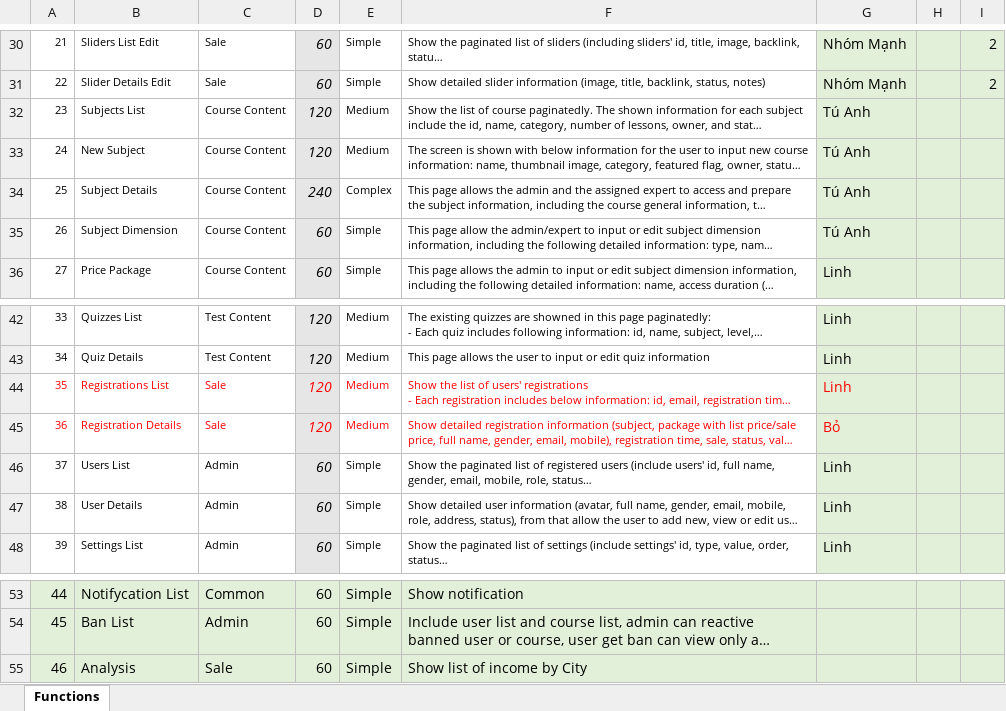
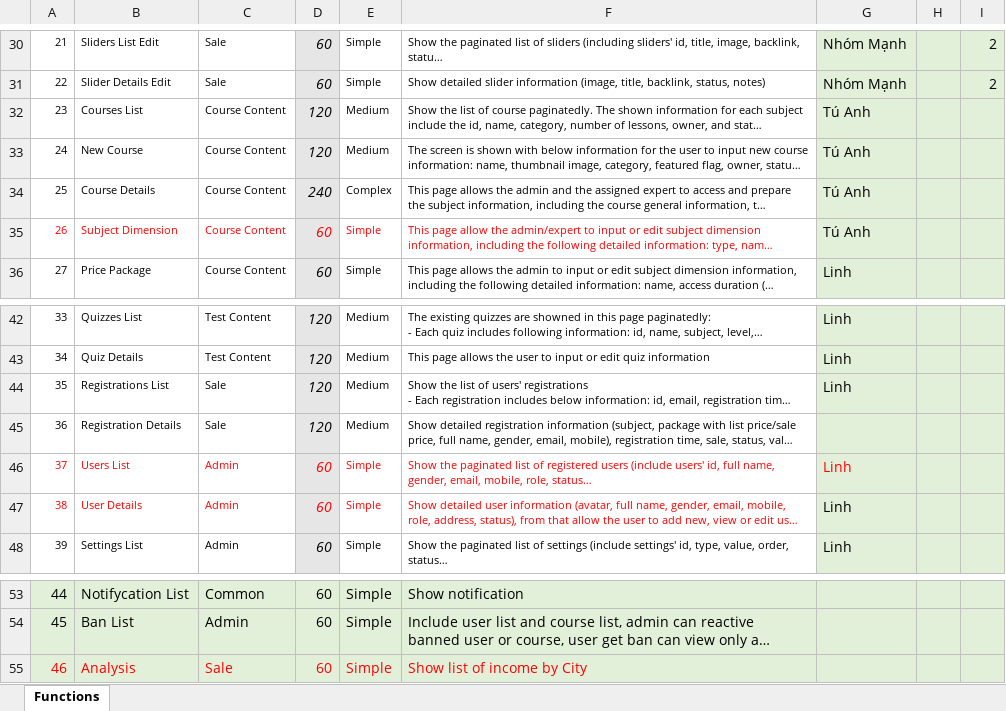
Before and after one commit to manhpthe170244/SWP391-Group4-OnlineLearningSystem, an Excel workbook: SWP/References/OnlineLearn_Function Details.xlsx, sheet Functions, drawn as a sheet; only a part is shown, gaps mark what is left out; long unchanged cells end in …; values as stored, in another font and other column widths than the file's, no borders; charts and pictures not drawn; the diff names each change by its address in the sheet, - before the commit and + after, or states it on an @@ line.

```diff
--- a/SWP/References/OnlineLearn_Function Details.xlsx (sheet Functions)
+++ b/SWP/References/OnlineLearn_Function Details.xlsx (sheet Functions)
-B32: Subjects List
+B32: Courses List
-B33: New Subject
+B33: New Course
-B34: Subject Details
+B34: Course Details
-A35:F35 text colour: black
+A35:F35 text colour: #FF0000
-A44:G44 text colour: #FF0000
+A44:G44 text colour: black
-A45:F45 text colour: #FF0000
+A45:F45 text colour: black
-G45: Bỏ
+G45: (empty)
-A46:G46 text colour: black
+A46:G46 text colour: #FF0000
-A47:F47 text colour: black
+A47:F47 text colour: #FF0000
-A55:F55 text colour: black
+A55:F55 text colour: #FF0000
```
Also changed, not shown: 1 other file.
